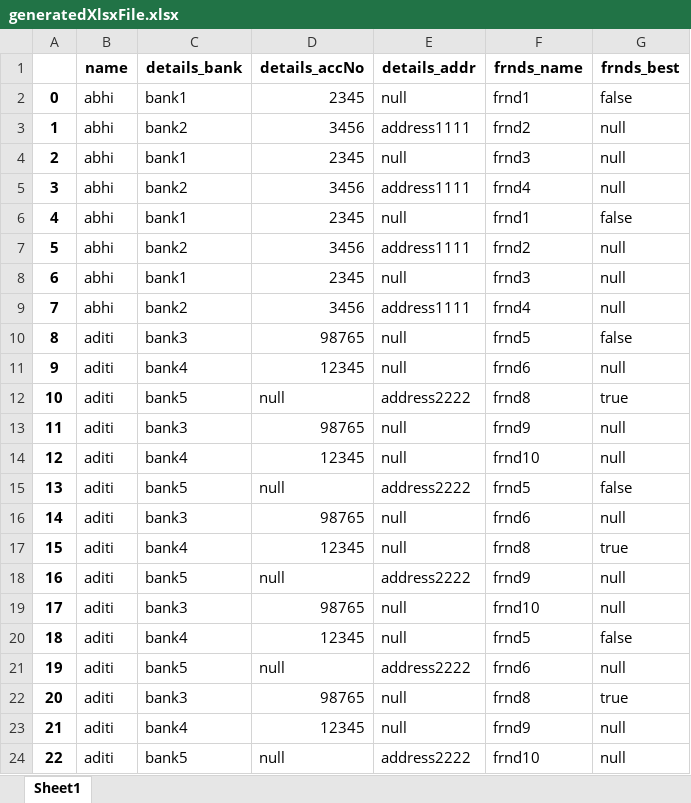
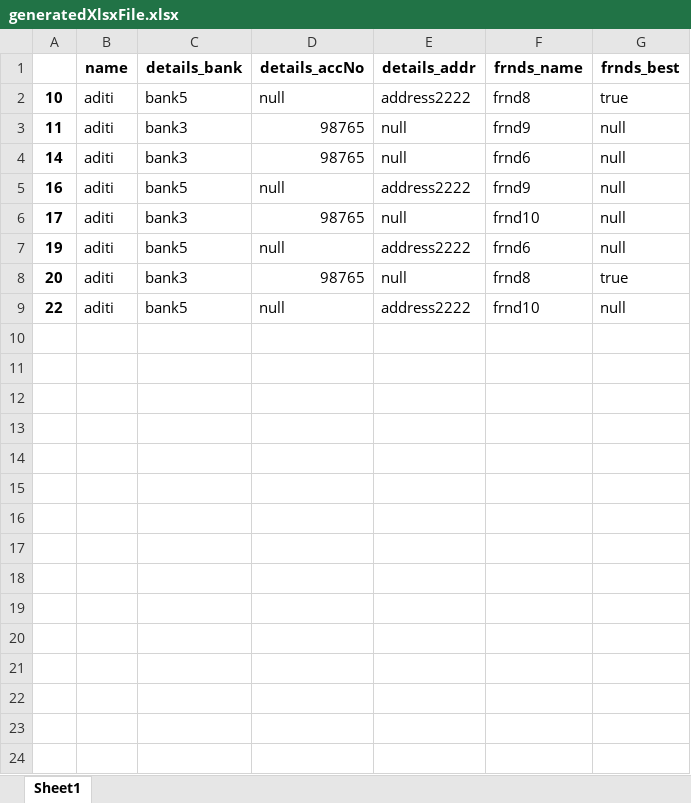
Before and after one commit to Ashish-kumar7/Json-Grid-View, an Excel workbook: backend/generatedXlsxFile.xlsx, sheet Sheet1, drawn as a sheet; values as stored, in another font and other column widths than the file's, no borders; the diff names each change by its address in the sheet, - before the commit and + after, or states it on an @@ line.

```diff
--- a/backend/generatedXlsxFile.xlsx (sheet Sheet1)
+++ b/backend/generatedXlsxFile.xlsx (sheet Sheet1)
-row 2: 0 | abhi | bank1 | 2345 | null | frnd1 | false
-row 3: 1 | abhi | bank2 | 3456 | address1111 | frnd2 | null
-row 4: 2 | abhi | bank1 | 2345 | null | frnd3 | null
-row 5: 3 | abhi | bank2 | 3456 | address1111 | frnd4 | null
-row 6: 4 | abhi | bank1 | 2345 | null | frnd1 | false
-row 7: 5 | abhi | bank2 | 3456 | address1111 | frnd2 | null
-row 8: 6 | abhi | bank1 | 2345 | null | frnd3 | null
-row 9: 7 | abhi | bank2 | 3456 | address1111 | frnd4 | null
-row 10: 8 | aditi | bank3 | 98765 | null | frnd5 | false
-row 11: 9 | aditi | bank4 | 12345 | null | frnd6 | null
-row 14: 12 | aditi | bank4 | 12345 | null | frnd10 | null
-row 15: 13 | aditi | bank5 | null | address2222 | frnd5 | false
-row 17: 15 | aditi | bank4 | 12345 | null | frnd8 | true
-row 20: 18 | aditi | bank4 | 12345 | null | frnd5 | false
-row 23: 21 | aditi | bank4 | 12345 | null | frnd9 | null
```
Also changed, not shown: 3 other files.
